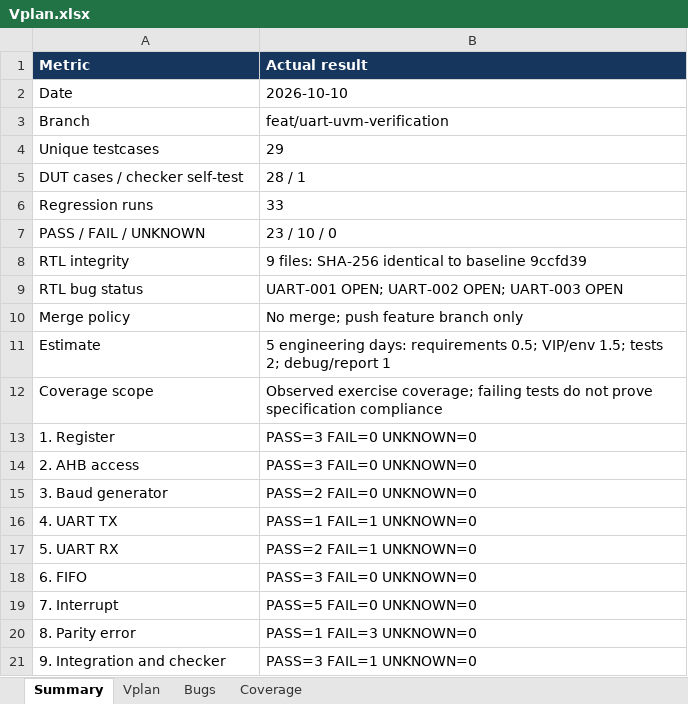
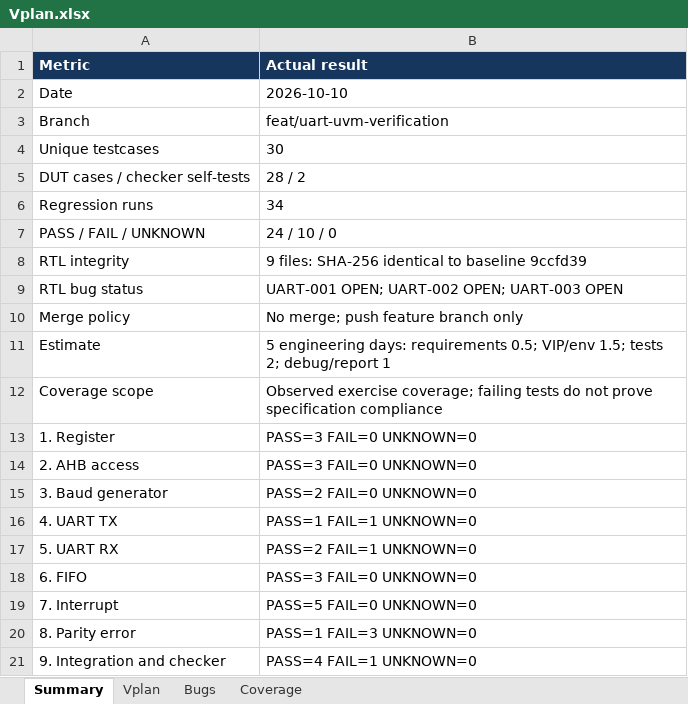
Before and after one commit to quang-tran0/ictc-project-final, an Excel workbook: Vplan.xlsx, sheet Summary, drawn as a sheet; values as stored, in another font and other column widths than the file's, no borders; the diff names each change by its address in the sheet, - before the commit and + after, or states it on an @@ line.

Commit message:
Refine UART VIP checks, frame configuration and start timing

```diff
--- a/Vplan.xlsx (sheet Summary)
+++ b/Vplan.xlsx (sheet Summary)
-B4 (Actual result): 29
+B4 (Actual result): 30
-A5 (Metric): DUT cases / checker self-test
+A5 (Metric): DUT cases / checker self-tests
-B5 (Actual result): 28 / 1
+B5 (Actual result): 28 / 2
-B6 (Actual result): 33
+B6 (Actual result): 34
-B7 (Actual result): 23 / 10 / 0
+B7 (Actual result): 24 / 10 / 0
-B21 (Actual result): PASS=3 FAIL=1 UNKNOWN=0
+B21 (Actual result): PASS=4 FAIL=1 UNKNOWN=0
```
Also changed, not shown: sheet Vplan, sheet Bugs, sheet Coverage, 37 other files.
